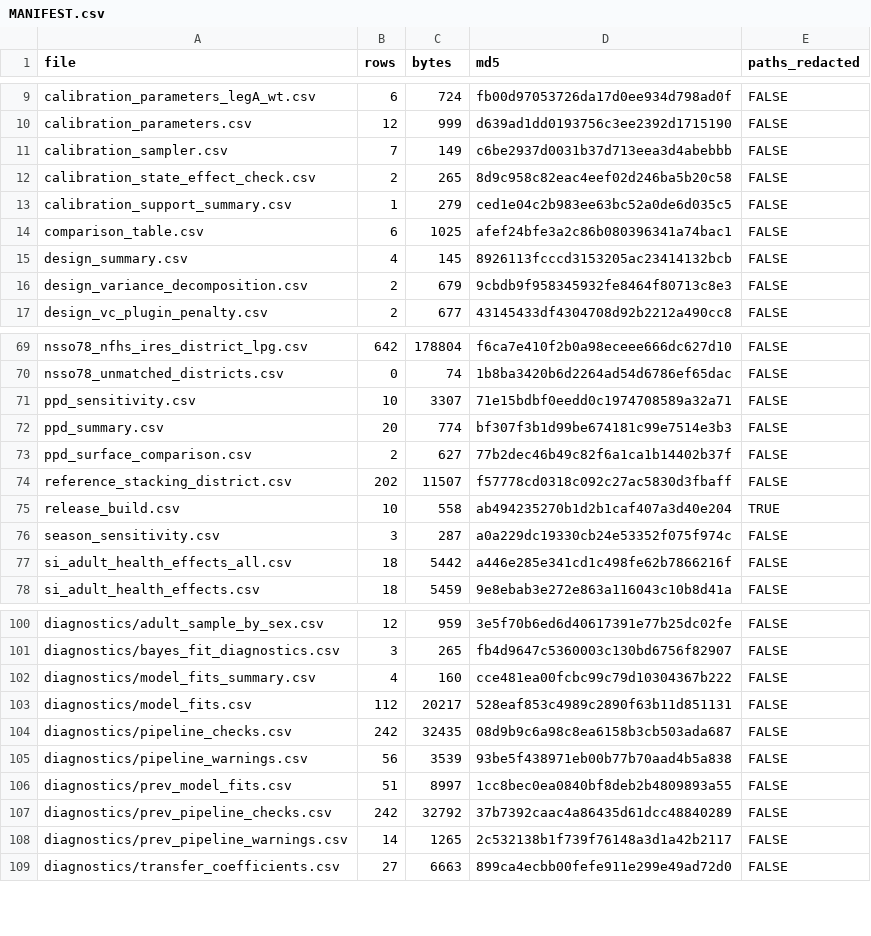
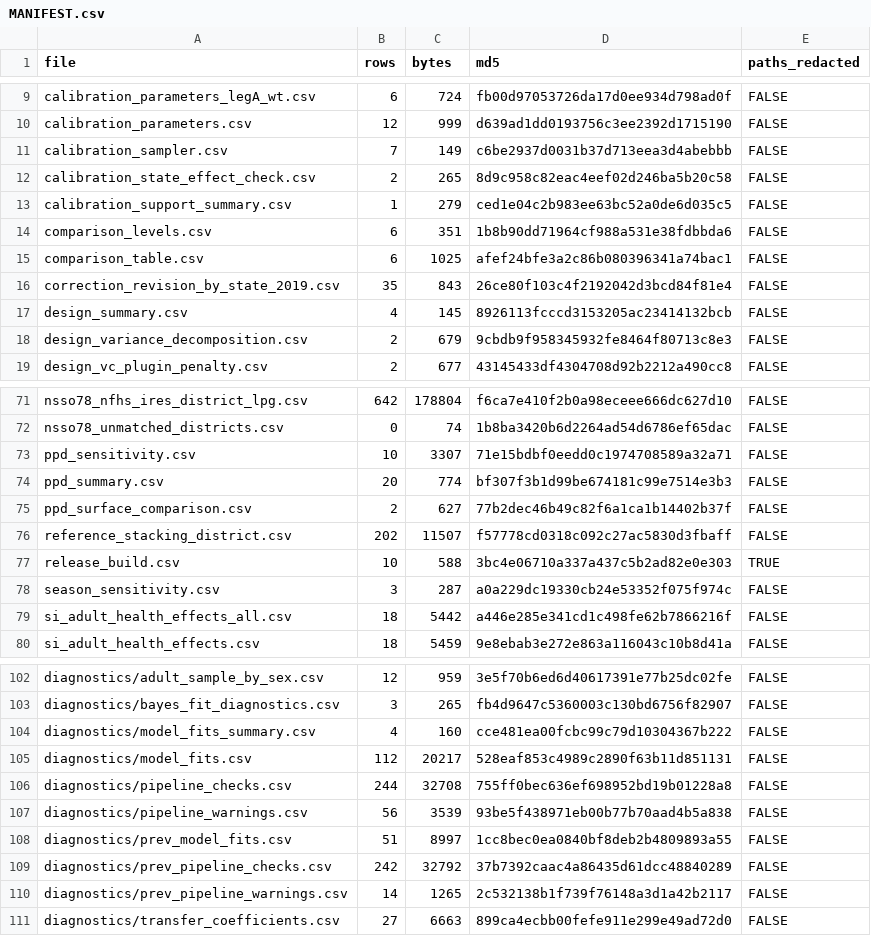
Before and after one commit to pdez90/India_householdenergy, a CSV file: results/MANIFEST.csv, drawn as a sheet; only a part is shown, gaps mark what is left out.

```diff
--- a/results/MANIFEST.csv
+++ b/results/MANIFEST.csv
@@ -13,3 +13,5 @@
 "calibration_support_summary.csv",1,279,"ced1e04c2b983ee63bc52a0de6d035c5",FALSE
+"comparison_levels.csv",6,351,"1b8b90dd71964cf988a531e38fdbbda6",FALSE
 "comparison_table.csv",6,1025,"afef24bfe3a2c86b080396341a74bac1",FALSE
+"correction_revision_by_state_2019.csv",35,843,"26ce80f103c4f2192042d3bcd84f81e4",FALSE
 "design_summary.csv",4,145,"8926113fcccd3153205ac23414132bcb",FALSE
@@ -74,3 +76,3 @@
 "reference_stacking_district.csv",202,11507,"f57778cd0318c092c27ac5830d3fbaff",FALSE
-"release_build.csv",10,558,"ab494235270b1d2b1caf407a3d40e204",TRUE
+"release_build.csv",10,588,"3bc4e06710a337a437c5b2ad82e0e303",TRUE
 "season_sensitivity.csv",3,287,"a0a229dc19330cb24e53352f075f974c",FALSE
@@ -103,3 +105,3 @@
 "diagnostics/model_fits.csv",112,20217,"528eaf853c4989c2890f63b11d851131",FALSE
-"diagnostics/pipeline_checks.csv",242,32435,"08d9b9c6a98c8ea6158b3cb503ada687",FALSE
+"diagnostics/pipeline_checks.csv",244,32708,"755ff0bec636ef698952bd19b01228a8",FALSE
 "diagnostics/pipeline_warnings.csv",56,3539,"93be5f438971eb00b77b70aad4b5a838",FALSE
```
Also changed, not shown: app/data/PROVENANCE.csv, app/data/diag_pipeline_checks.csv, 7 other files.
